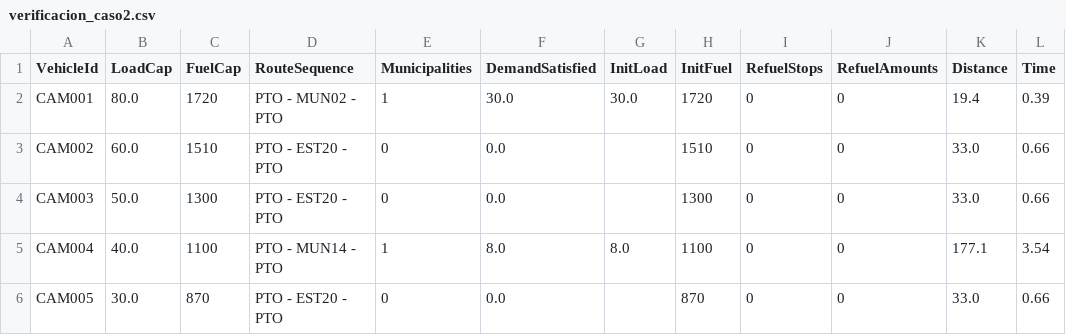
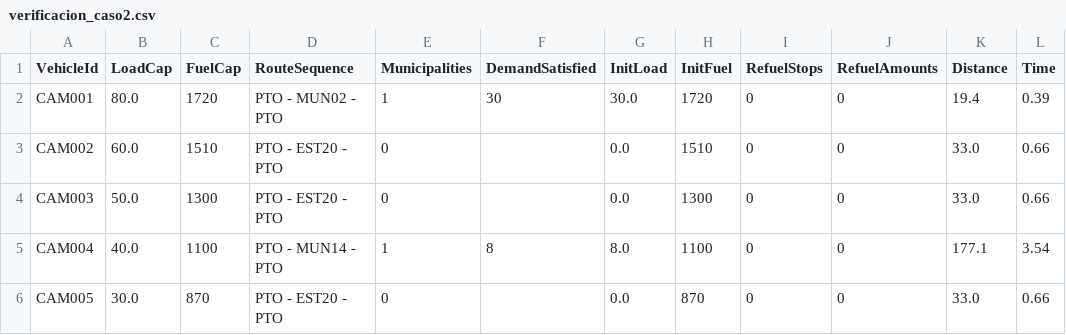
Before and after one commit to gabrielaeescobar/MOS-Proyecto, a CSV file: Proyecto_C_Caso2/verificacion_caso2.csv, drawn as a sheet; only a part is shown; the diff names each change by its address in the sheet, - before the commit and + after, or states it on an @@ line.

Commit message:
aun nada caso 2

```diff
--- a/Proyecto_C_Caso2/verificacion_caso2.csv
+++ b/Proyecto_C_Caso2/verificacion_caso2.csv
-F2 (DemandSatisfied): 30.0
+F2 (DemandSatisfied): 30
-F3:F4 (DemandSatisfied): 0.0
+F3:F4 (DemandSatisfied): (empty)
-G3:G4 (InitLoad): (empty)
+G3:G4 (InitLoad): 0.0
-F5 (DemandSatisfied): 8.0
+F5 (DemandSatisfied): 8
-F6 (DemandSatisfied): 0.0
+F6 (DemandSatisfied): (empty)
-G6 (InitLoad): (empty)
+G6 (InitLoad): 0.0
```
Also changed, not shown: 5 other files.
